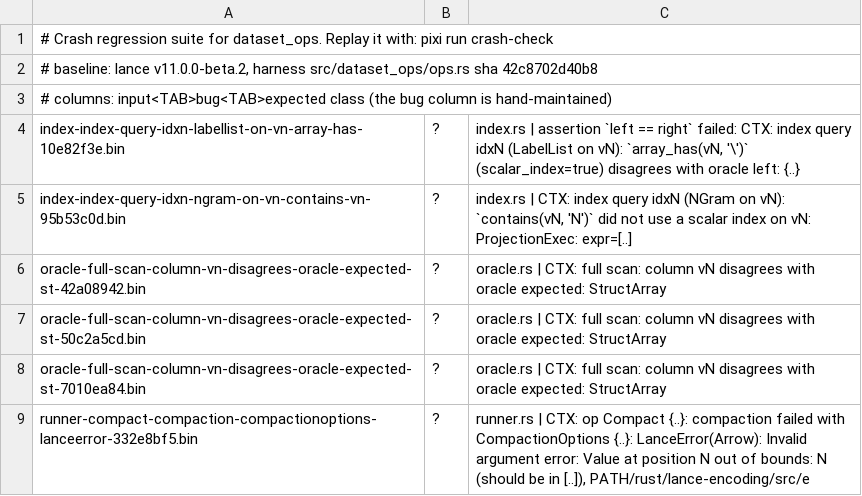
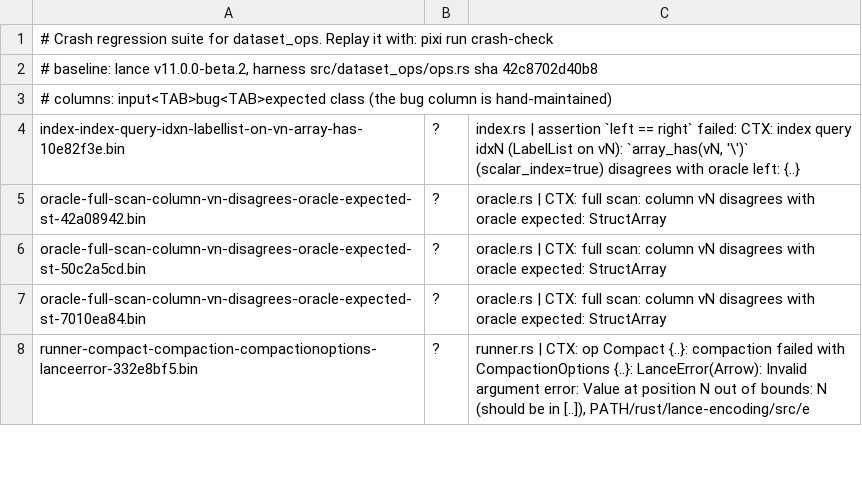
Before and after one commit to rerun-io/lance-fuzz, a TSV file: crashes/dataset_ops/manifest.tsv, drawn as a sheet; only a part is shown.

Commit message:
Expect no index in contains() plans for sub-trigram needles
Lance plans contains() through the NGram index only when the needle
has at least NGRAM_N = 3 characters (expression.rs); shorter needles
make the index answer "recheck everything" and the plan legitimately
omits the index node. The probe builder marked every ngram needle
indexable, so short values and middle slices fired the plan check as a
false positive. Retire the tracked input for that class: it was a
harness artifact, and crash-check confirms it no longer crashes while
the other 26 inputs are unaffected.

```diff
--- a/crashes/dataset_ops/manifest.tsv
+++ b/crashes/dataset_ops/manifest.tsv
@@ -4,3 +4,2 @@
 index-index-query-idxn-labellist-on-vn-array-has-10e82f3e.bin	?	index.rs | assertion `left == right` failed: CTX: index query idxN (LabelList on vN): `array_has(vN, '\')` (scalar_index=true) disagrees with oracle left: {..}
-index-index-query-idxn-ngram-on-vn-contains-vn-95b53c0d.bin	?	index.rs | CTX: index query idxN (NGram on vN): `contains(vN, 'N')` did not use a scalar index on vN: ProjectionExec: expr=[..]
 oracle-full-scan-column-vn-disagrees-oracle-expected-st-42a08942.bin	?	oracle.rs | CTX: full scan: column vN disagrees with oracle expected: StructArray
```
Also changed, not shown: 2 other files.
